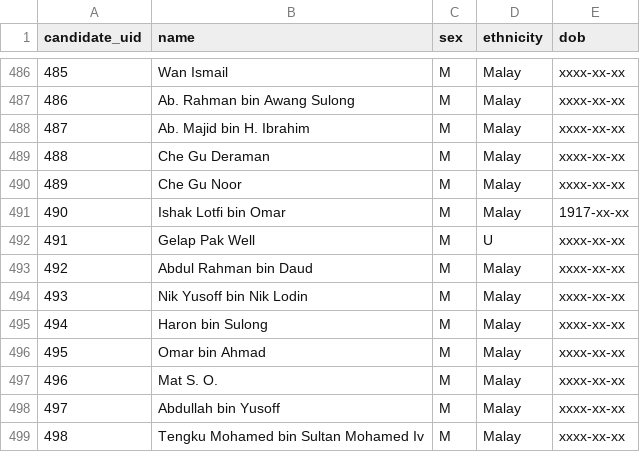
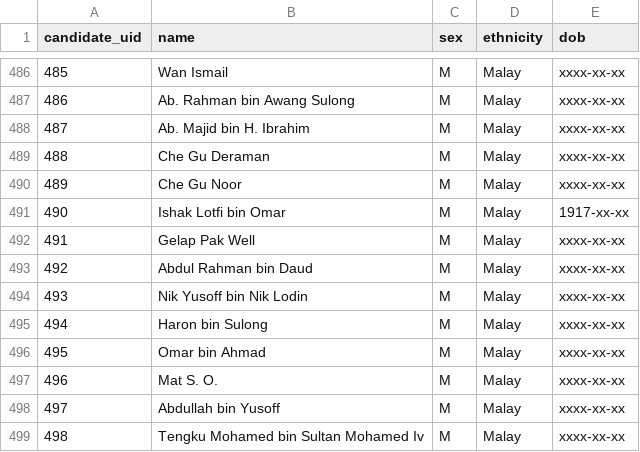
Before and after one commit to Thevesh/paper-meco-results, a CSV file: src-data/lookup_candidate.csv, drawn as a sheet; only a part is shown, gaps mark what is left out.

```diff
--- a/src-data/lookup_candidate.csv
+++ b/src-data/lookup_candidate.csv
@@ -491,3 +491,3 @@ candidate_uid,name,sex,ethnicity,dob
 490,Ishak Lotfi bin Omar,M,Malay,1917-xx-xx
-491,Gelap Pak Well,M,U,xxxx-xx-xx
+491,Gelap Pak Well,M,Malay,xxxx-xx-xx
 492,Abdul Rahman bin Daud,M,Malay,xxxx-xx-xx
```
Also changed, not shown: src-data/lookup_party_succession.csv, 3 other files.
